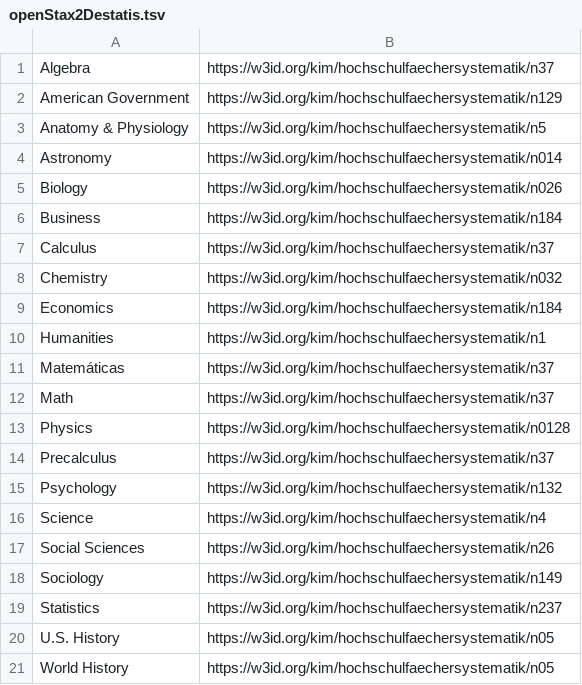
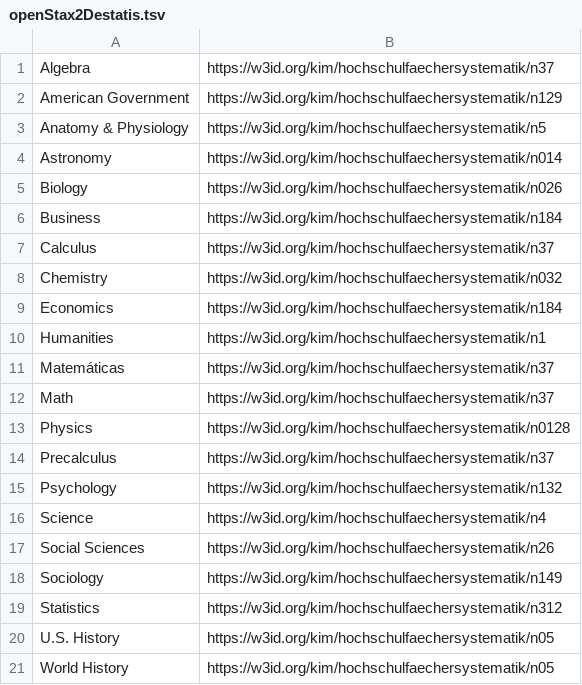
Before and after one commit to TIBHannover/oersi-etl, a TSV file: data/maps/openStax2Destatis.tsv, drawn as a sheet.

```diff
--- a/data/maps/openStax2Destatis.tsv
+++ b/data/maps/openStax2Destatis.tsv
@@ -18,3 +18,3 @@ Social Sciences	https://w3id.org/kim/hochschulfaechersystematik/n26
 Sociology	https://w3id.org/kim/hochschulfaechersystematik/n149
-Statistics	https://w3id.org/kim/hochschulfaechersystematik/n237
+Statistics	https://w3id.org/kim/hochschulfaechersystematik/n312
 U.S. History	https://w3id.org/kim/hochschulfaechersystematik/n05
```
Also changed, not shown: data/maps/oefos2destatis.tsv.
